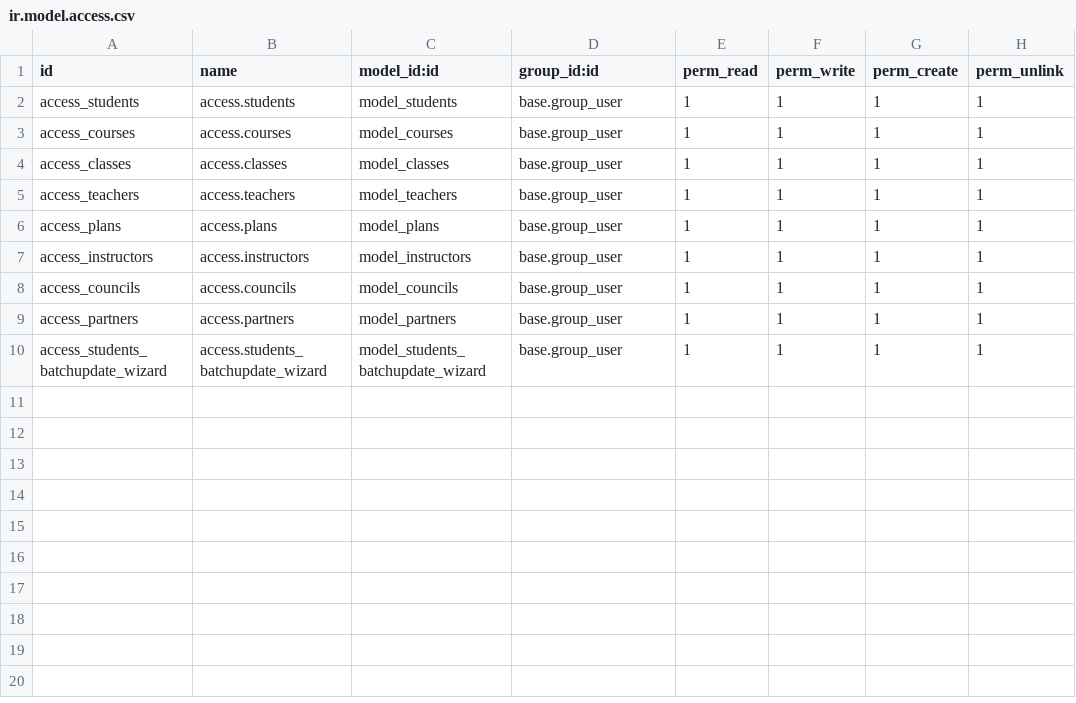
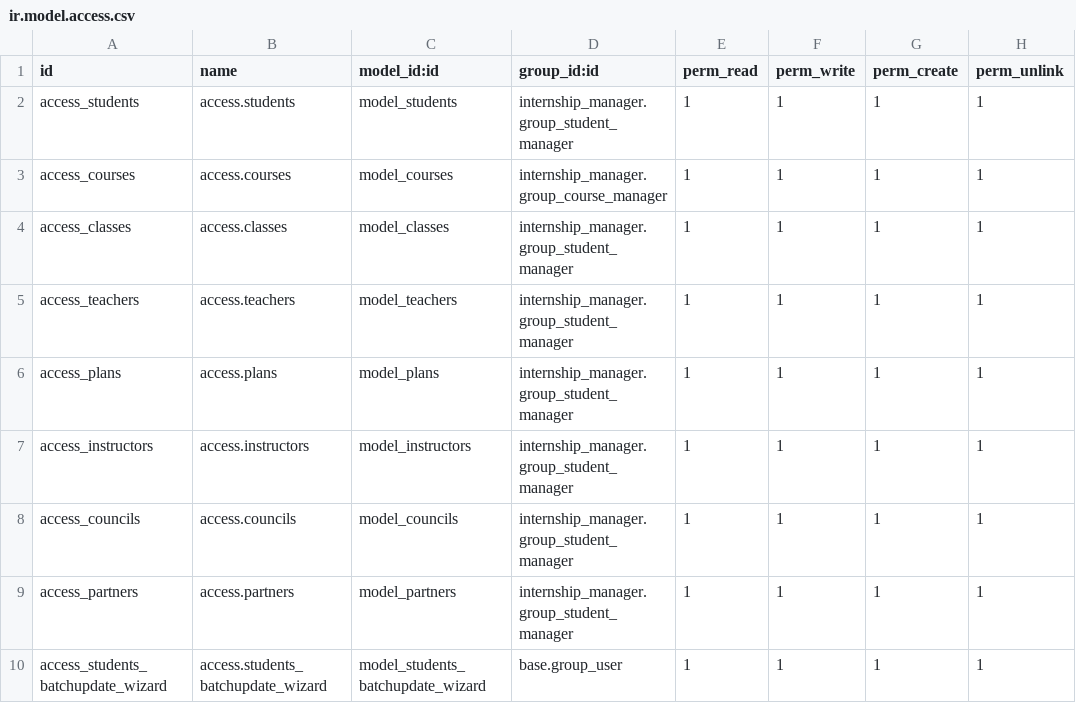
Before and after one commit to Sonnb1999/odoo15, a CSV file: addons_1/internship_manager/security/ir.model.access.csv, drawn as a sheet.

Commit message:
security odoo 15

```diff
--- a/addons_1/internship_manager/security/ir.model.access.csv
+++ b/addons_1/internship_manager/security/ir.model.access.csv
@@ -1,10 +1,10 @@
 id,name,model_id:id,group_id:id,perm_read,perm_write,perm_create,perm_unlink
-access_students,access.students,model_students,base.group_user,1,1,1,1
-access_courses,access.courses,model_courses,base.group_user,1,1,1,1
-access_classes,access.classes,model_classes,base.group_user,1,1,1,1
-access_teachers,access.teachers,model_teachers,base.group_user,1,1,1,1
-access_plans,access.plans,model_plans,base.group_user,1,1,1,1
-access_instructors,access.instructors,model_instructors,base.group_user,1,1,1,1
-access_councils,access.councils,model_councils,base.group_user,1,1,1,1
-access_partners,access.partners,model_partners,base.group_user,1,1,1,1
+access_students,access.students,model_students,internship_manager.group_student_manager,1,1,1,1
+access_courses,access.courses,model_courses,internship_manager.group_course_manager,1,1,1,1
+access_classes,access.classes,model_classes,internship_manager.group_student_manager,1,1,1,1
+access_teachers,access.teachers,model_teachers,internship_manager.group_student_manager,1,1,1,1
+access_plans,access.plans,model_plans,internship_manager.group_student_manager,1,1,1,1
+access_instructors,access.instructors,model_instructors,internship_manager.group_student_manager,1,1,1,1
+access_councils,access.councils,model_councils,internship_manager.group_student_manager,1,1,1,1
+access_partners,access.partners,model_partners,internship_manager.group_student_manager,1,1,1,1
 access_students_batchupdate_wizard,access.students_batchupdate_wizard,model_students_batchupdate_wizard,base.group_user,1,1,1,1
```
Also changed, not shown: 3 other files.
